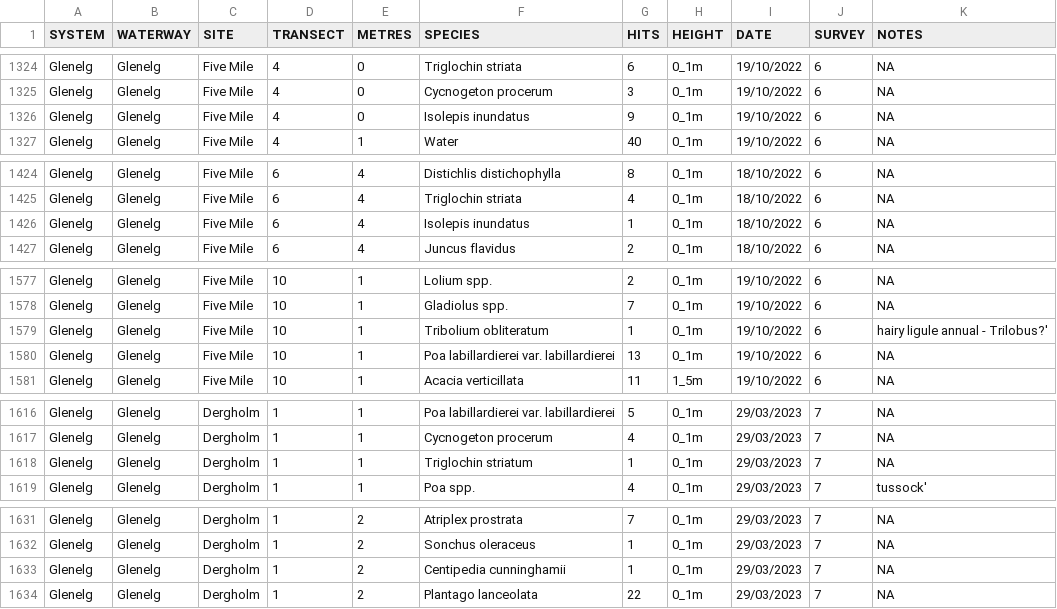
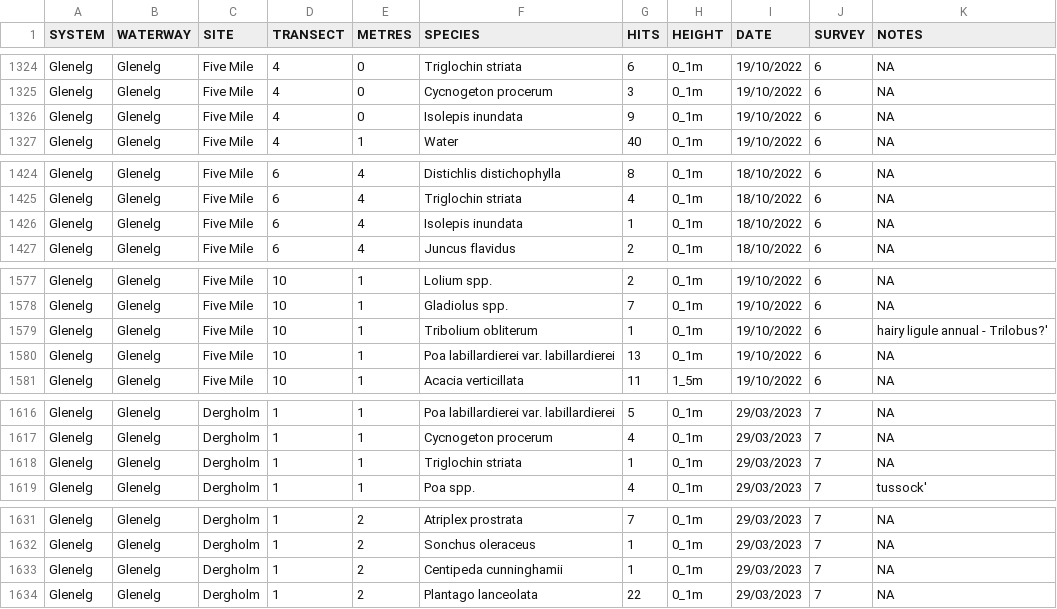
Before and after one commit to egouldo/VEFMAP_VEG_Stage6, a CSV file: data/raw_data/veg_data/VEFMAPS7_Glenelg_2022_2023_Point.csv, drawn as a sheet; only a part is shown, gaps mark what is left out; the diff covers the shown part only.

```diff
--- a/data/raw_data/veg_data/VEFMAPS7_Glenelg_2022_2023_Point.csv
+++ b/data/raw_data/veg_data/VEFMAPS7_Glenelg_2022_2023_Point.csv
@@ -1325,3 +1325,3 @@ Glenelg,Glenelg,Five Mile,4,0,Triglochin striata,6,0_1m,19/10/2022,6,NA
 Glenelg,Glenelg,Five Mile,4,0,Cycnogeton procerum,3,0_1m,19/10/2022,6,NA
-Glenelg,Glenelg,Five Mile,4,0,Isolepis inundatus,9,0_1m,19/10/2022,6,NA
+Glenelg,Glenelg,Five Mile,4,0,Isolepis inundata,9,0_1m,19/10/2022,6,NA
 Glenelg,Glenelg,Five Mile,4,1,Water,40,0_1m,19/10/2022,6,NA
@@ -1425,3 +1425,3 @@ Glenelg,Glenelg,Five Mile,6,4,Distichlis distichophylla,8,0_1m,18/10/2022,6,NA
 Glenelg,Glenelg,Five Mile,6,4,Triglochin striata,4,0_1m,18/10/2022,6,NA
-Glenelg,Glenelg,Five Mile,6,4,Isolepis inundatus,1,0_1m,18/10/2022,6,NA
+Glenelg,Glenelg,Five Mile,6,4,Isolepis inundata,1,0_1m,18/10/2022,6,NA
 Glenelg,Glenelg,Five Mile,6,4,Juncus flavidus,2,0_1m,18/10/2022,6,NA
@@ -1578,3 +1578,3 @@ Glenelg,Glenelg,Five Mile,10,1,Lolium spp.,2,0_1m,19/10/2022,6,NA
 Glenelg,Glenelg,Five Mile,10,1,Gladiolus spp.,7,0_1m,19/10/2022,6,NA
-Glenelg,Glenelg,Five Mile,10,1,Tribolium obliteratum,1,0_1m,19/10/2022,6,hairy ligule annual - Trilobus?'
+Glenelg,Glenelg,Five Mile,10,1,Tribolium obliterum,1,0_1m,19/10/2022,6,hairy ligule annual - Trilobus?'
 Glenelg,Glenelg,Five Mile,10,1,Poa labillardierei var. labillardierei,13,0_1m,19/10/2022,6,NA
@@ -1617,3 +1617,3 @@ Glenelg,Glenelg,Dergholm,1,1,Poa labillardierei var. labillardierei,5,0_1m,29/03
 Glenelg,Glenelg,Dergholm,1,1,Cycnogeton procerum,4,0_1m,29/03/2023,7,NA
-Glenelg,Glenelg,Dergholm,1,1,Triglochin striatum,1,0_1m,29/03/2023,7,NA
+Glenelg,Glenelg,Dergholm,1,1,Triglochin striata,1,0_1m,29/03/2023,7,NA
 Glenelg,Glenelg,Dergholm,1,1,Poa spp.,4,0_1m,29/03/2023,7,tussock'
@@ -1632,3 +1632,3 @@ Glenelg,Glenelg,Dergholm,1,2,Atriplex prostrata,7,0_1m,29/03/2023,7,NA
 Glenelg,Glenelg,Dergholm,1,2,Sonchus oleraceus,1,0_1m,29/03/2023,7,NA
-Glenelg,Glenelg,Dergholm,1,2,Centipedia cunninghamii,1,0_1m,29/03/2023,7,NA
+Glenelg,Glenelg,Dergholm,1,2,Centipeda cunninghamii,1,0_1m,29/03/2023,7,NA
 Glenelg,Glenelg,Dergholm,1,2,Plantago lanceolata,22,0_1m,29/03/2023,7,NA
```
Also changed, not shown: 28 edited cells elsewhere in this file, data/raw_data/veg_data/VEFMAPS7_Moorabool_2022_2023_Point.csv, 1 other file.
